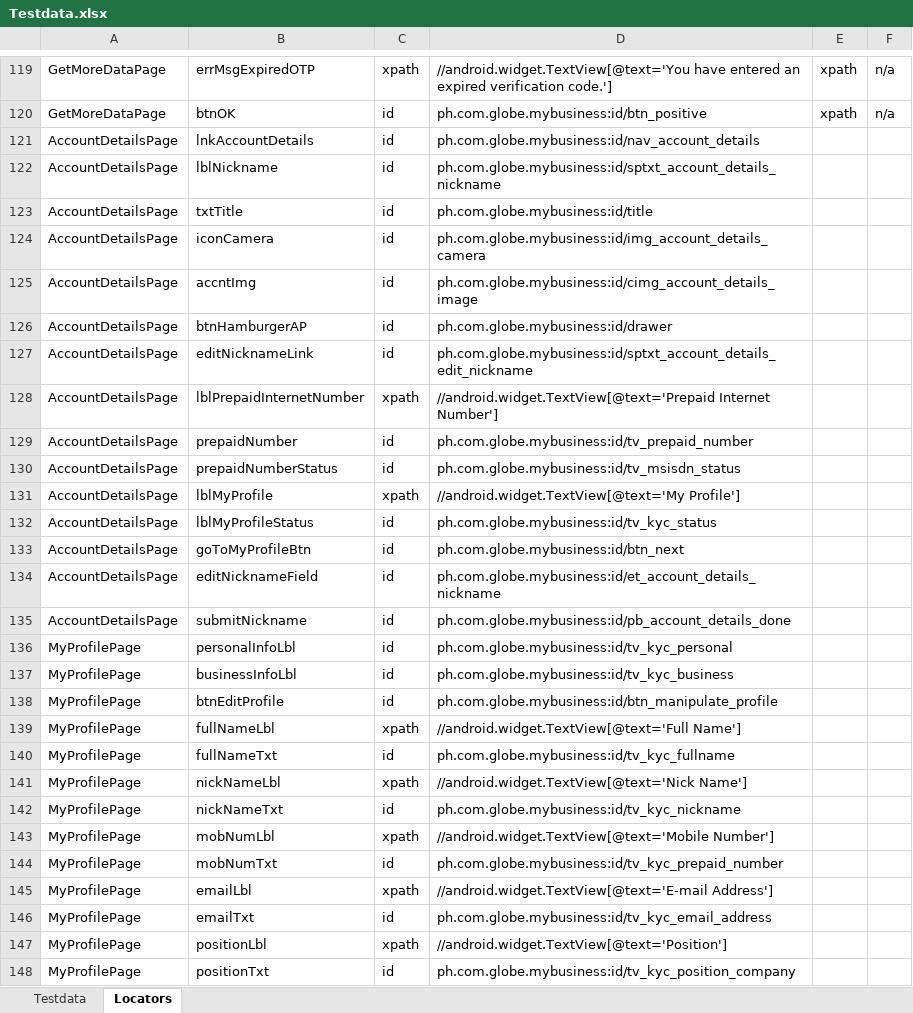
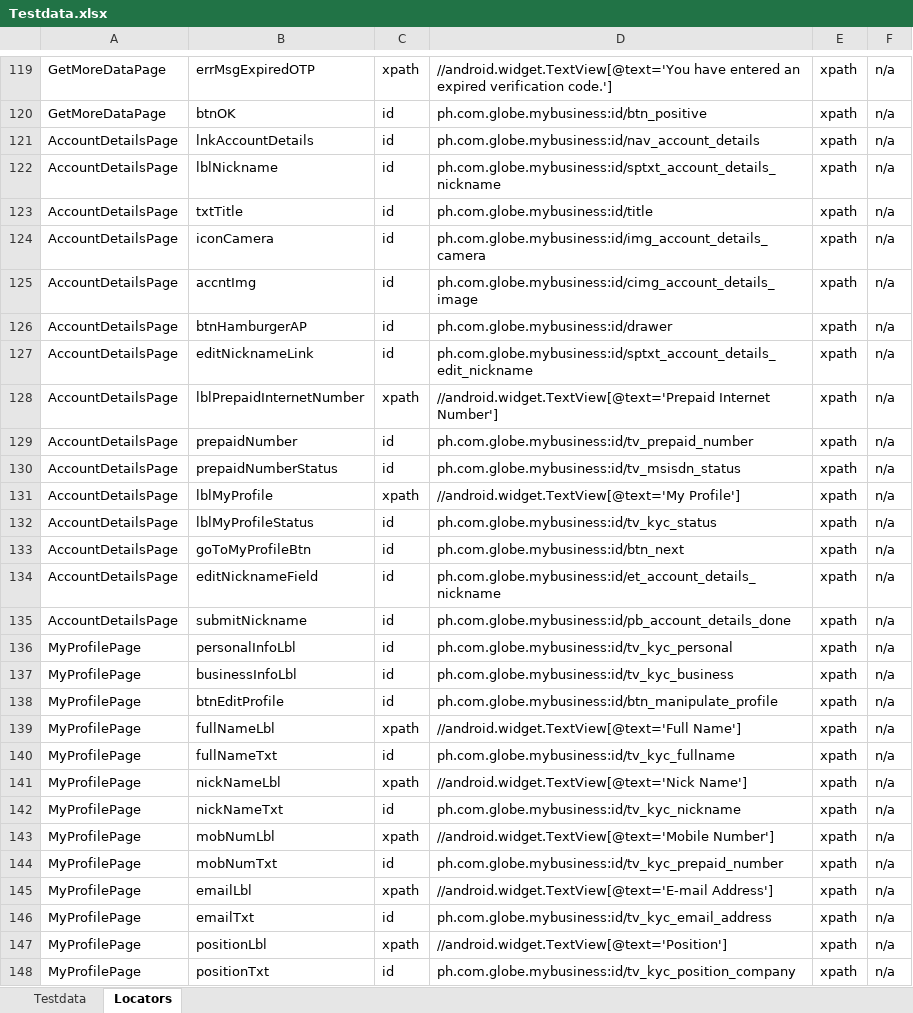
Before and after one commit to jlserra/Gomo, an Excel workbook: src/main/resources/Testdata.xlsx, sheet Locators, drawn as a sheet; only a part is shown, gaps mark what is left out; values as stored, in another font and other column widths than the file's, no borders; charts and pictures not drawn; the diff covers the shown part only; the diff names each change by its address in the sheet, - before the commit and + after, or states it on an @@ line.

```diff
--- a/src/main/resources/Testdata.xlsx (sheet Locators)
+++ b/src/main/resources/Testdata.xlsx (sheet Locators)
-E121:E148: (empty)
+E121:E148: xpath
-F121:F148: (empty)
+F121:F148: n/a
```
Also changed, not shown: 14 added rows and 86 edited cells elsewhere in this sheet, sheet Testdata, 6 other files.
